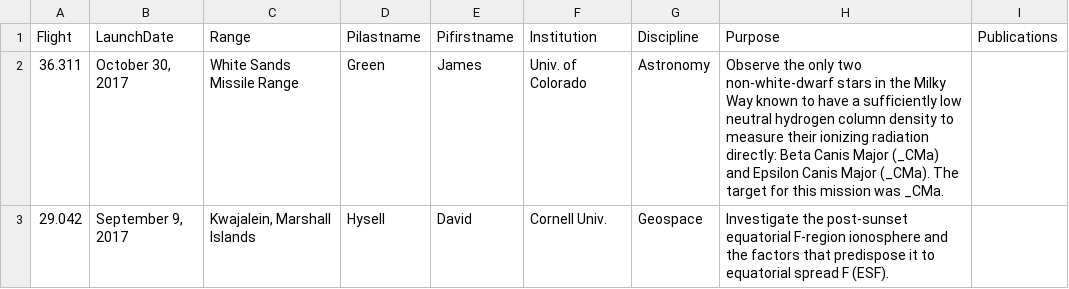
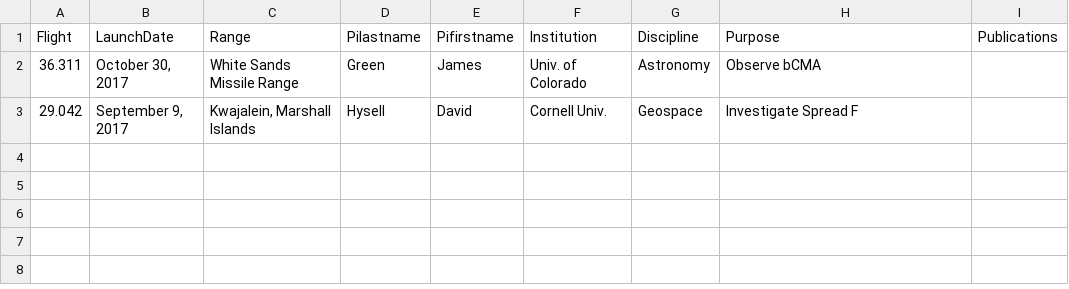
Before and after one commit to smartin41/NASA-rocket-science.github.io, a CSV file: _data/launches_science.csv, drawn as a sheet.

Commit message:
test

```diff
--- a/_data/launches_science.csv
+++ b/_data/launches_science.csv
@@ -1,3 +1,3 @@
 Flight,LaunchDate,Range,Pilastname,Pifirstname,Institution,Discipline,Purpose,Publications
-36.311,"October 30, 2017","White Sands Missile Range",Green,James,Univ. of Colorado,Astronomy,Observe the only two non-white-dwarf stars in the Milky Way known to have a sufficiently low neutral hydrogen column density to measure their ionizing radiation directly: Beta Canis Major (_CMa) and Epsilon Canis Major (_CMa). The target for this mission was _CMa.,
-29.042,"September 9, 2017","Kwajalein, Marshall Islands",Hysell,David,Cornell Univ.,Geospace,Investigate the post-sunset equatorial F-region ionosphere and the factors that predispose it to equatorial spread F (ESF).,
+36.311,"October 30, 2017","White Sands Missile Range",Green,James,Univ. of Colorado,Astronomy,Observe bCMA,
+29.042,"September 9, 2017","Kwajalein, Marshall Islands",Hysell,David,Cornell Univ.,Geospace,Investigate Spread F,
```
